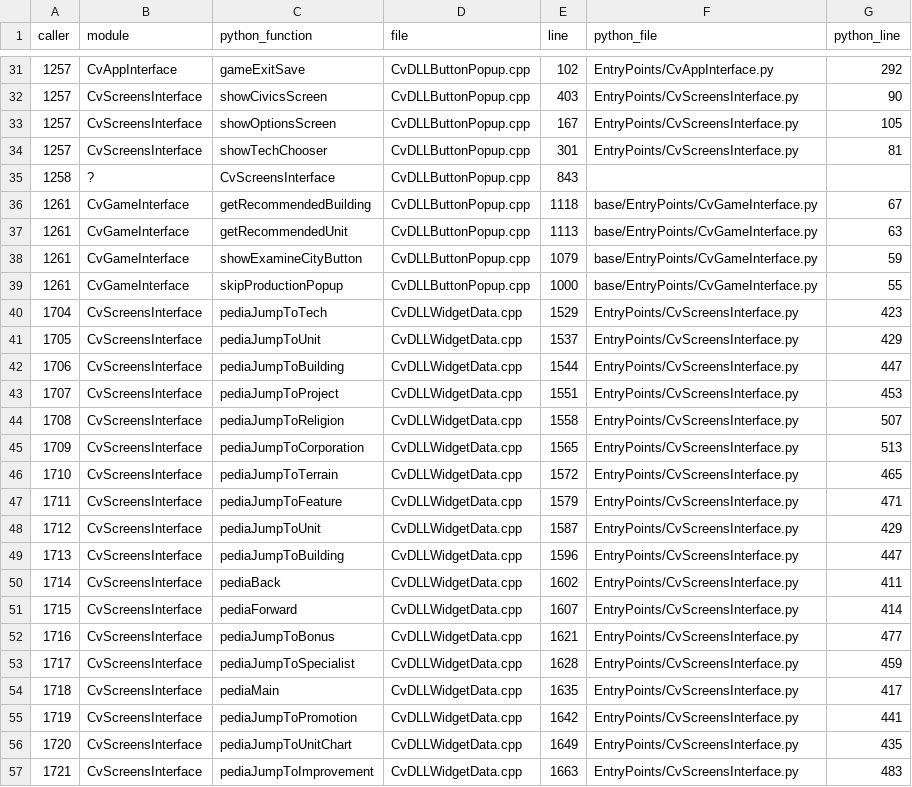
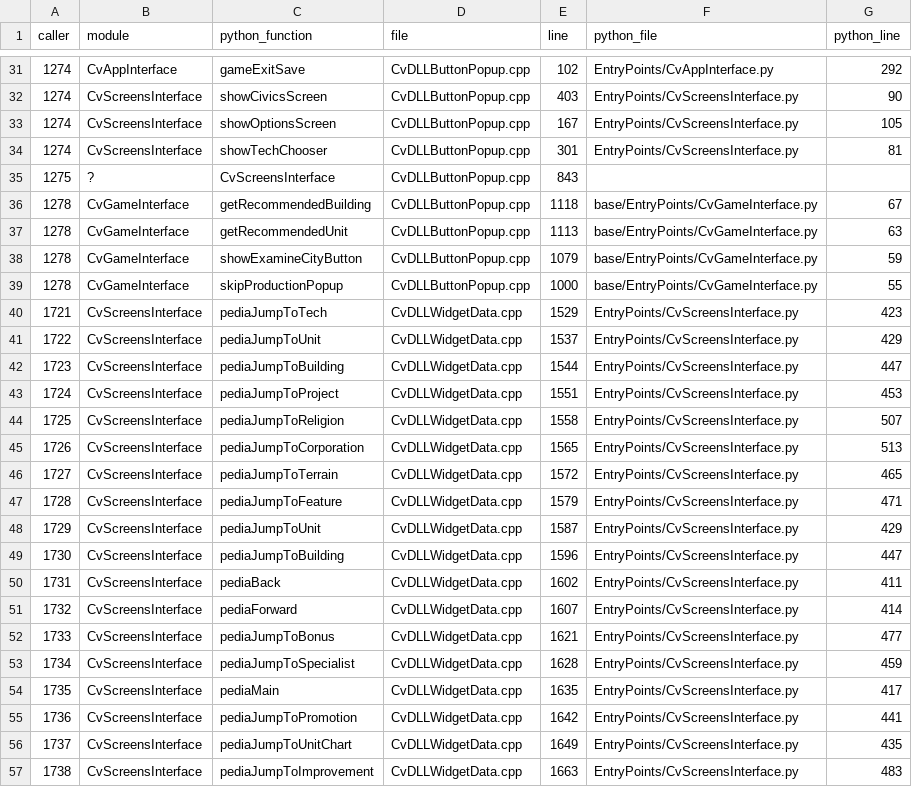
Before and after one commit to GertaBool/RoM, a TSV file: codemap/map/cpp_to_py.tsv, drawn as a sheet; only a part is shown, gaps mark what is left out; the diff covers the shown part only.

```diff
--- a/codemap/map/cpp_to_py.tsv
+++ b/codemap/map/cpp_to_py.tsv
@@ -31,27 +31,27 @@ caller	module	python_function	file	line	python_file	python_line
-1257	CvAppInterface	gameExitSave	CvDLLButtonPopup.cpp	102	EntryPoints/CvAppInterface.py	292
-1257	CvScreensInterface	showCivicsScreen	CvDLLButtonPopup.cpp	403	EntryPoints/CvScreensInterface.py	90
-1257	CvScreensInterface	showOptionsScreen	CvDLLButtonPopup.cpp	167	EntryPoints/CvScreensInterface.py	105
-1257	CvScreensInterface	showTechChooser	CvDLLButtonPopup.cpp	301	EntryPoints/CvScreensInterface.py	81
-1258	?	CvScreensInterface	CvDLLButtonPopup.cpp	843		
-1261	CvGameInterface	getRecommendedBuilding	CvDLLButtonPopup.cpp	1118	base/EntryPoints/CvGameInterface.py	67
-1261	CvGameInterface	getRecommendedUnit	CvDLLButtonPopup.cpp	1113	base/EntryPoints/CvGameInterface.py	63
-1261	CvGameInterface	showExamineCityButton	CvDLLButtonPopup.cpp	1079	base/EntryPoints/CvGameInterface.py	59
-1261	CvGameInterface	skipProductionPopup	CvDLLButtonPopup.cpp	1000	base/EntryPoints/CvGameInterface.py	55
-1704	CvScreensInterface	pediaJumpToTech	CvDLLWidgetData.cpp	1529	EntryPoints/CvScreensInterface.py	423
-1705	CvScreensInterface	pediaJumpToUnit	CvDLLWidgetData.cpp	1537	EntryPoints/CvScreensInterface.py	429
-1706	CvScreensInterface	pediaJumpToBuilding	CvDLLWidgetData.cpp	1544	EntryPoints/CvScreensInterface.py	447
-1707	CvScreensInterface	pediaJumpToProject	CvDLLWidgetData.cpp	1551	EntryPoints/CvScreensInterface.py	453
-1708	CvScreensInterface	pediaJumpToReligion	CvDLLWidgetData.cpp	1558	EntryPoints/CvScreensInterface.py	507
-1709	CvScreensInterface	pediaJumpToCorporation	CvDLLWidgetData.cpp	1565	EntryPoints/CvScreensInterface.py	513
-1710	CvScreensInterface	pediaJumpToTerrain	CvDLLWidgetData.cpp	1572	EntryPoints/CvScreensInterface.py	465
-1711	CvScreensInterface	pediaJumpToFeature	CvDLLWidgetData.cpp	1579	EntryPoints/CvScreensInterface.py	471
-1712	CvScreensInterface	pediaJumpToUnit	CvDLLWidgetData.cpp	1587	EntryPoints/CvScreensInterface.py	429
-1713	CvScreensInterface	pediaJumpToBuilding	CvDLLWidgetData.cpp	1596	EntryPoints/CvScreensInterface.py	447
-1714	CvScreensInterface	pediaBack	CvDLLWidgetData.cpp	1602	EntryPoints/CvScreensInterface.py	411
-1715	CvScreensInterface	pediaForward	CvDLLWidgetData.cpp	1607	EntryPoints/CvScreensInterface.py	414
-1716	CvScreensInterface	pediaJumpToBonus	CvDLLWidgetData.cpp	1621	EntryPoints/CvScreensInterface.py	477
-1717	CvScreensInterface	pediaJumpToSpecialist	CvDLLWidgetData.cpp	1628	EntryPoints/CvScreensInterface.py	459
-1718	CvScreensInterface	pediaMain	CvDLLWidgetData.cpp	1635	EntryPoints/CvScreensInterface.py	417
-1719	CvScreensInterface	pediaJumpToPromotion	CvDLLWidgetData.cpp	1642	EntryPoints/CvScreensInterface.py	441
-1720	CvScreensInterface	pediaJumpToUnitChart	CvDLLWidgetData.cpp	1649	EntryPoints/CvScreensInterface.py	435
-1721	CvScreensInterface	pediaJumpToImprovement	CvDLLWidgetData.cpp	1663	EntryPoints/CvScreensInterface.py	483
+1274	CvAppInterface	gameExitSave	CvDLLButtonPopup.cpp	102	EntryPoints/CvAppInterface.py	292
+1274	CvScreensInterface	showCivicsScreen	CvDLLButtonPopup.cpp	403	EntryPoints/CvScreensInterface.py	90
+1274	CvScreensInterface	showOptionsScreen	CvDLLButtonPopup.cpp	167	EntryPoints/CvScreensInterface.py	105
+1274	CvScreensInterface	showTechChooser	CvDLLButtonPopup.cpp	301	EntryPoints/CvScreensInterface.py	81
+1275	?	CvScreensInterface	CvDLLButtonPopup.cpp	843		
+1278	CvGameInterface	getRecommendedBuilding	CvDLLButtonPopup.cpp	1118	base/EntryPoints/CvGameInterface.py	67
+1278	CvGameInterface	getRecommendedUnit	CvDLLButtonPopup.cpp	1113	base/EntryPoints/CvGameInterface.py	63
+1278	CvGameInterface	showExamineCityButton	CvDLLButtonPopup.cpp	1079	base/EntryPoints/CvGameInterface.py	59
+1278	CvGameInterface	skipProductionPopup	CvDLLButtonPopup.cpp	1000	base/EntryPoints/CvGameInterface.py	55
+1721	CvScreensInterface	pediaJumpToTech	CvDLLWidgetData.cpp	1529	EntryPoints/CvScreensInterface.py	423
+1722	CvScreensInterface	pediaJumpToUnit	CvDLLWidgetData.cpp	1537	EntryPoints/CvScreensInterface.py	429
+1723	CvScreensInterface	pediaJumpToBuilding	CvDLLWidgetData.cpp	1544	EntryPoints/CvScreensInterface.py	447
+1724	CvScreensInterface	pediaJumpToProject	CvDLLWidgetData.cpp	1551	EntryPoints/CvScreensInterface.py	453
+1725	CvScreensInterface	pediaJumpToReligion	CvDLLWidgetData.cpp	1558	EntryPoints/CvScreensInterface.py	507
+1726	CvScreensInterface	pediaJumpToCorporation	CvDLLWidgetData.cpp	1565	EntryPoints/CvScreensInterface.py	513
+1727	CvScreensInterface	pediaJumpToTerrain	CvDLLWidgetData.cpp	1572	EntryPoints/CvScreensInterface.py	465
+1728	CvScreensInterface	pediaJumpToFeature	CvDLLWidgetData.cpp	1579	EntryPoints/CvScreensInterface.py	471
+1729	CvScreensInterface	pediaJumpToUnit	CvDLLWidgetData.cpp	1587	EntryPoints/CvScreensInterface.py	429
+1730	CvScreensInterface	pediaJumpToBuilding	CvDLLWidgetData.cpp	1596	EntryPoints/CvScreensInterface.py	447
+1731	CvScreensInterface	pediaBack	CvDLLWidgetData.cpp	1602	EntryPoints/CvScreensInterface.py	411
+1732	CvScreensInterface	pediaForward	CvDLLWidgetData.cpp	1607	EntryPoints/CvScreensInterface.py	414
+1733	CvScreensInterface	pediaJumpToBonus	CvDLLWidgetData.cpp	1621	EntryPoints/CvScreensInterface.py	477
+1734	CvScreensInterface	pediaJumpToSpecialist	CvDLLWidgetData.cpp	1628	EntryPoints/CvScreensInterface.py	459
+1735	CvScreensInterface	pediaMain	CvDLLWidgetData.cpp	1635	EntryPoints/CvScreensInterface.py	417
+1736	CvScreensInterface	pediaJumpToPromotion	CvDLLWidgetData.cpp	1642	EntryPoints/CvScreensInterface.py	441
+1737	CvScreensInterface	pediaJumpToUnitChart	CvDLLWidgetData.cpp	1649	EntryPoints/CvScreensInterface.py	435
+1738	CvScreensInterface	pediaJumpToImprovement	CvDLLWidgetData.cpp	1663	EntryPoints/CvScreensInterface.py	483
```
Also changed, not shown: 152 edited cells elsewhere in this file, codemap/map/completeness.tsv, codemap/map/event_handlers.tsv, 38 other files.
